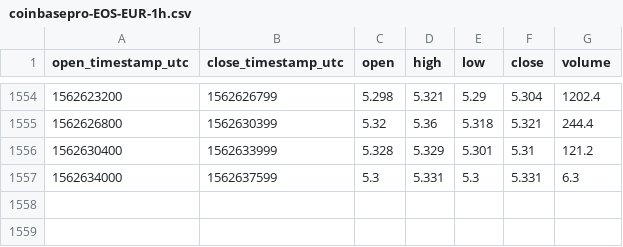
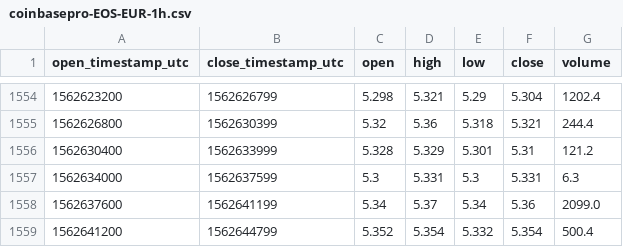
Before and after one commit to cryptobigbro/coinbasepro-EOS-EUR, a CSV file: coinbasepro-EOS-EUR-1h.csv, drawn as a sheet; only a part is shown, gaps mark what is left out.

Commit message:
Update OHLCV data.

```diff
--- a/coinbasepro-EOS-EUR-1h.csv
+++ b/coinbasepro-EOS-EUR-1h.csv
@@ -1557 +1557,3 @@ open_timestamp_utc,close_timestamp_utc,open,high,low,close,volume
 1562634000,1562637599,5.3,5.331,5.3,5.331,6.3
+1562637600,1562641199,5.34,5.37,5.34,5.36,2099.0
+1562641200,1562644799,5.352,5.354,5.332,5.354,500.4
```
Also changed, not shown: 1 other file.
